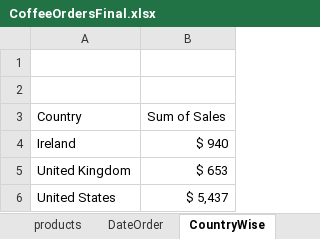
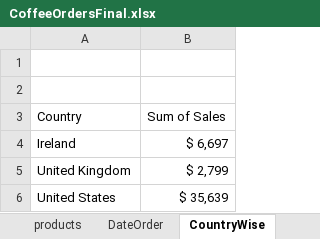
Before and after one commit to ishaarora-123/EXCEL, an Excel workbook: CoffeeOrders/CoffeeOrdersFinal.xlsx, sheet CountryWise, drawn as a sheet; values as stored, in another font and other column widths than the file's, no borders; charts and pictures not drawn; the diff names each change by its address in the sheet, - before the commit and + after, or states it on an @@ line.

```diff
--- a/CoffeeOrders/CoffeeOrdersFinal.xlsx (sheet CountryWise)
+++ b/CoffeeOrders/CoffeeOrdersFinal.xlsx (sheet CountryWise)
-B4 (Sum of Sales): $ 940
+B4 (Sum of Sales): $ 6,697
-B5 (Sum of Sales): $ 653
+B5 (Sum of Sales): $ 2,799
-B6 (Sum of Sales): $ 5,437
+B6 (Sum of Sales): $ 35,639
```
Also changed, not shown: sheet orders, sheet DateOrder, sheet TopFive, sheet DashboardFinal, charts or pictures.
